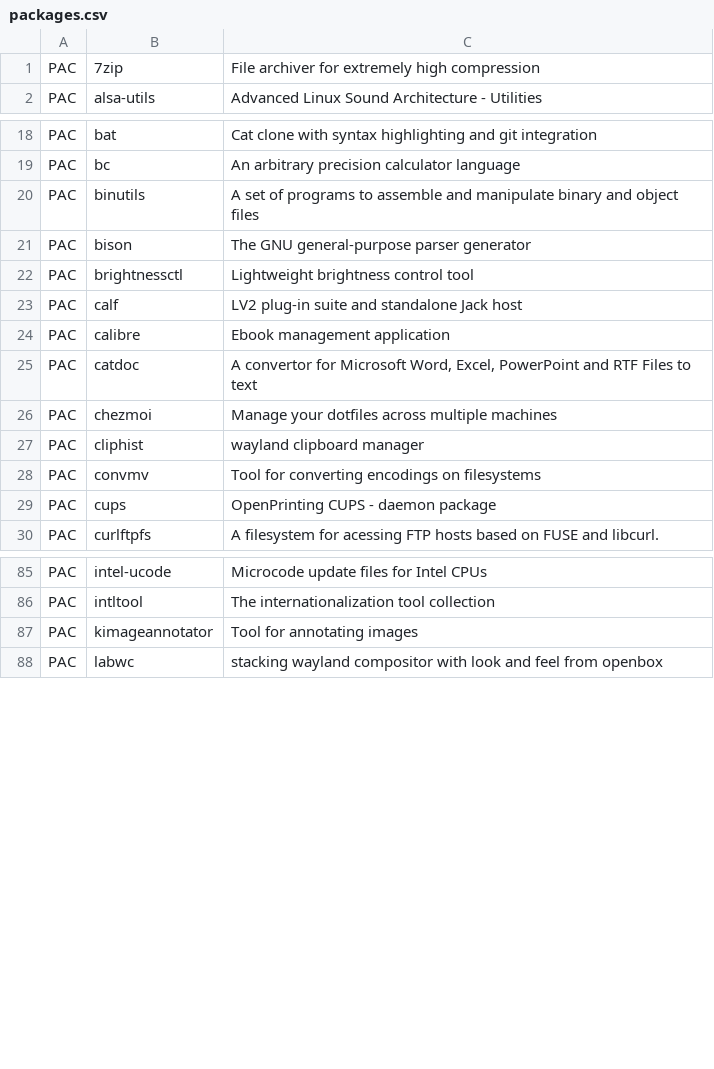
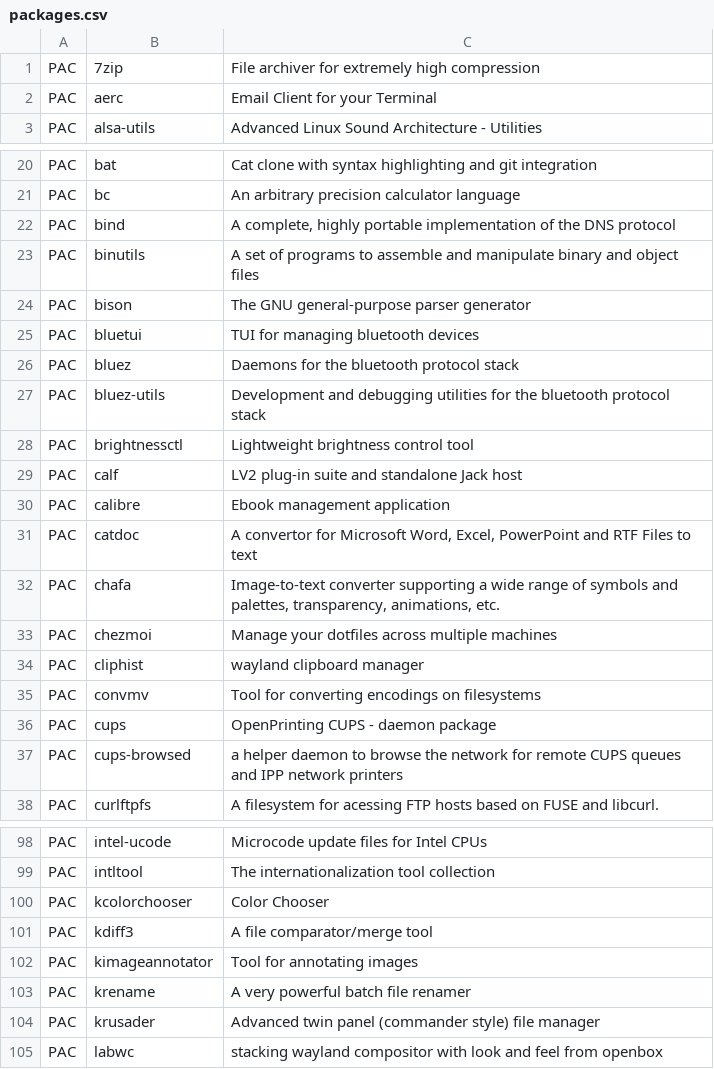
Before and after one commit to dassi/arch-install, a CSV file: packages.csv, drawn as a sheet; only a part is shown, gaps mark what is left out; the diff covers the shown part only; the diff names each change by its address in the sheet, - before the commit and + after, or states it on an @@ line.

Commit message:
packages update

```diff
--- a/packages.csv
+++ b/packages.csv
+row 2: PAC | aerc | Email Client for your Terminal
+row 22: PAC | bind | A complete, highly portable implementation of the DNS protocol
+row 25: PAC | bluetui | TUI for managing bluetooth devices
+row 26: PAC | bluez | Daemons for the bluetooth protocol stack
+row 27: PAC | bluez-utils | Development and debugging utilities for the bluetooth protocol stack
+row 32: PAC | chafa | Image-to-text converter supporting a wide range of symbols and palettes, transparency, animations, etc.
+row 37: PAC | cups-browsed | a helper daemon to browse the network for remote CUPS queues and IPP network printers
+row 100: PAC | kcolorchooser | Color Chooser
+row 101: PAC | kdiff3 | A file comparator/merge tool
+row 103: PAC | krename | A very powerful batch file renamer
+row 104: PAC | krusader | Advanced twin panel (commander style) file manager
```
Also changed, not shown: 21 added rows, 1 removed row, 1 moved row and 2 edited cells elsewhere in this file.
